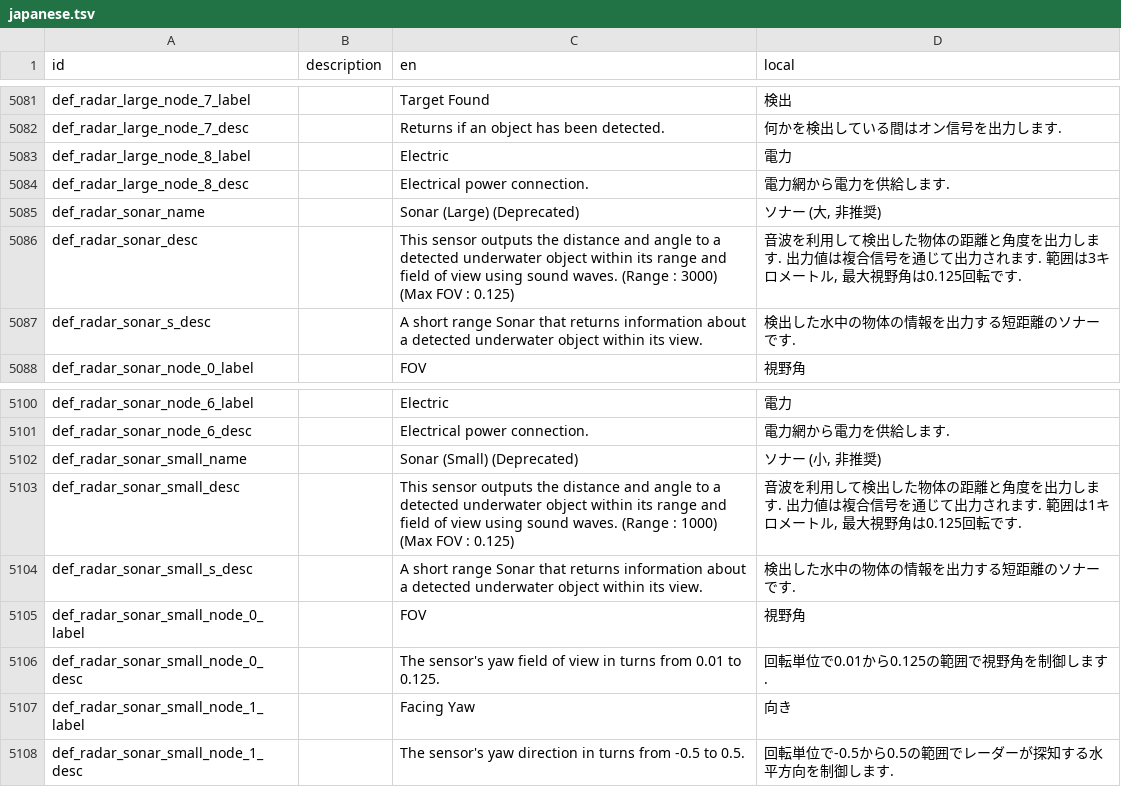
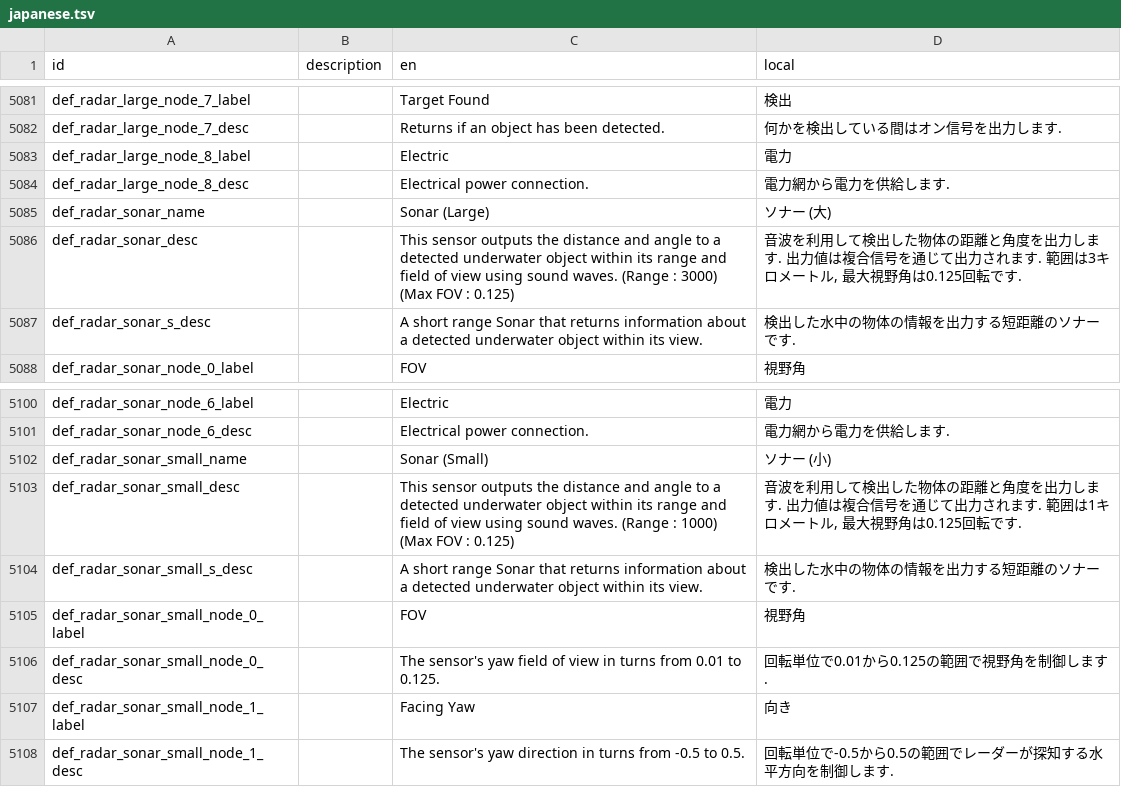
Before and after one commit to Gakuto1112/Stormworks-JapaneseTranslation, a TSV file: japanese.tsv, drawn as a sheet; only a part is shown, gaps mark what is left out.

```diff
--- a/japanese.tsv
+++ b/japanese.tsv
@@ -5084,3 +5084,3 @@ def_radar_large_node_8_label		Electric	電力
 def_radar_large_node_8_desc		Electrical power connection.	電力網から電力を供給します.
-def_radar_sonar_name		Sonar (Large) (Deprecated)	ソナー (大, 非推奨)
+def_radar_sonar_name		Sonar (Large)	ソナー (大)
 def_radar_sonar_desc		This sensor outputs the distance and angle to a detected underwater object within its range and field of view using sound waves. (Range : 3000) (Max FOV : 0.125)	音波を利用して検出した物体の距離と角度を出力します. 出力値は複合信号を通じて出力されます. 範囲は3キロメートル, 最大視野角は0.125回転です.
@@ -5101,3 +5101,3 @@ def_radar_sonar_node_6_label		Electric	電力
 def_radar_sonar_node_6_desc		Electrical power connection.	電力網から電力を供給します.
-def_radar_sonar_small_name		Sonar (Small) (Deprecated)	ソナー (小, 非推奨)
+def_radar_sonar_small_name		Sonar (Small)	ソナー (小)
 def_radar_sonar_small_desc		This sensor outputs the distance and angle to a detected underwater object within its range and field of view using sound waves. (Range : 1000) (Max FOV : 0.125)	音波を利用して検出した物体の距離と角度を出力します. 出力値は複合信号を通じて出力されます. 範囲は1キロメートル, 最大視野角は0.125回転です.
```
Also changed, not shown: 1 other file.
